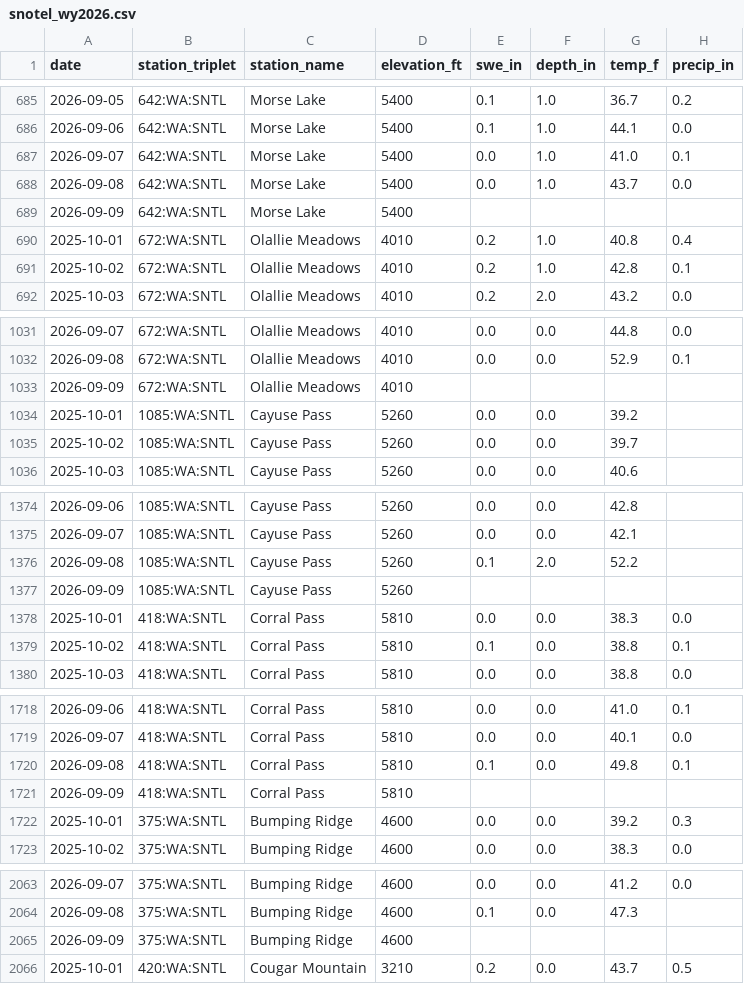
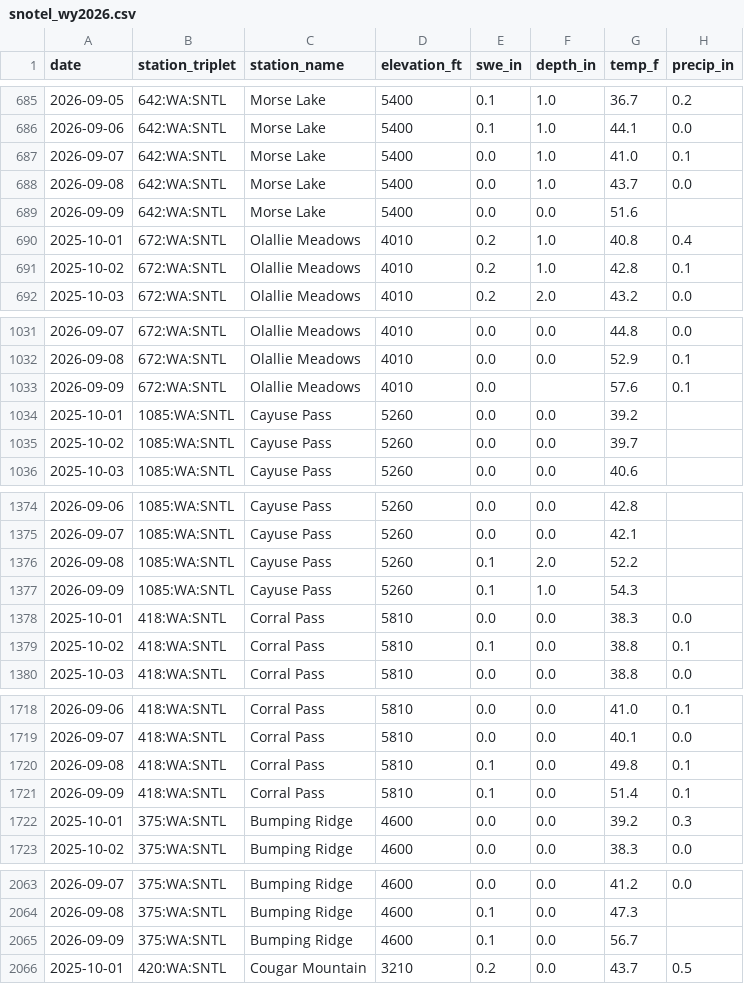
Before and after one commit to bdgroves/rainier-snowpack, a CSV file: dashboard/snotel_wy2026.csv, drawn as a sheet; only a part is shown, gaps mark what is left out; the diff covers the shown part only.

```diff
--- a/dashboard/snotel_wy2026.csv
+++ b/dashboard/snotel_wy2026.csv
@@ -688,3 +688,3 @@ date,station_triplet,station_name,elevation_ft,swe_in,depth_in,temp_f,precip_in
 2026-09-08,642:WA:SNTL,Morse Lake,5400,0.0,1.0,43.7,0.0
-2026-09-09,642:WA:SNTL,Morse Lake,5400,,,,
+2026-09-09,642:WA:SNTL,Morse Lake,5400,0.0,0.0,51.6,
 2025-10-01,672:WA:SNTL,Olallie Meadows,4010,0.2,1.0,40.8,0.4
@@ -1032,3 +1032,3 @@ date,station_triplet,station_name,elevation_ft,swe_in,depth_in,temp_f,precip_in
 2026-09-08,672:WA:SNTL,Olallie Meadows,4010,0.0,0.0,52.9,0.1
-2026-09-09,672:WA:SNTL,Olallie Meadows,4010,,,,
+2026-09-09,672:WA:SNTL,Olallie Meadows,4010,0.0,,57.6,0.1
 2025-10-01,1085:WA:SNTL,Cayuse Pass,5260,0.0,0.0,39.2,
@@ -1376,3 +1376,3 @@ date,station_triplet,station_name,elevation_ft,swe_in,depth_in,temp_f,precip_in
 2026-09-08,1085:WA:SNTL,Cayuse Pass,5260,0.1,2.0,52.2,
-2026-09-09,1085:WA:SNTL,Cayuse Pass,5260,,,,
+2026-09-09,1085:WA:SNTL,Cayuse Pass,5260,0.1,1.0,54.3,
 2025-10-01,418:WA:SNTL,Corral Pass,5810,0.0,0.0,38.3,0.0
@@ -1720,3 +1720,3 @@ date,station_triplet,station_name,elevation_ft,swe_in,depth_in,temp_f,precip_in
 2026-09-08,418:WA:SNTL,Corral Pass,5810,0.1,0.0,49.8,0.1
-2026-09-09,418:WA:SNTL,Corral Pass,5810,,,,
+2026-09-09,418:WA:SNTL,Corral Pass,5810,0.1,0.0,51.4,0.1
 2025-10-01,375:WA:SNTL,Bumping Ridge,4600,0.0,0.0,39.2,0.3
@@ -2064,3 +2064,3 @@ date,station_triplet,station_name,elevation_ft,swe_in,depth_in,temp_f,precip_in
 2026-09-08,375:WA:SNTL,Bumping Ridge,4600,0.1,0.0,47.3,
-2026-09-09,375:WA:SNTL,Bumping Ridge,4600,,,,
+2026-09-09,375:WA:SNTL,Bumping Ridge,4600,0.1,0.0,56.7,
 2025-10-01,420:WA:SNTL,Cougar Mountain,3210,0.2,0.0,43.7,0.5
```
Also changed, not shown: 3 edited cells elsewhere in this file, data/processed/basin_daily.csv, data/processed/hourly_temps.csv, 13 other files.
